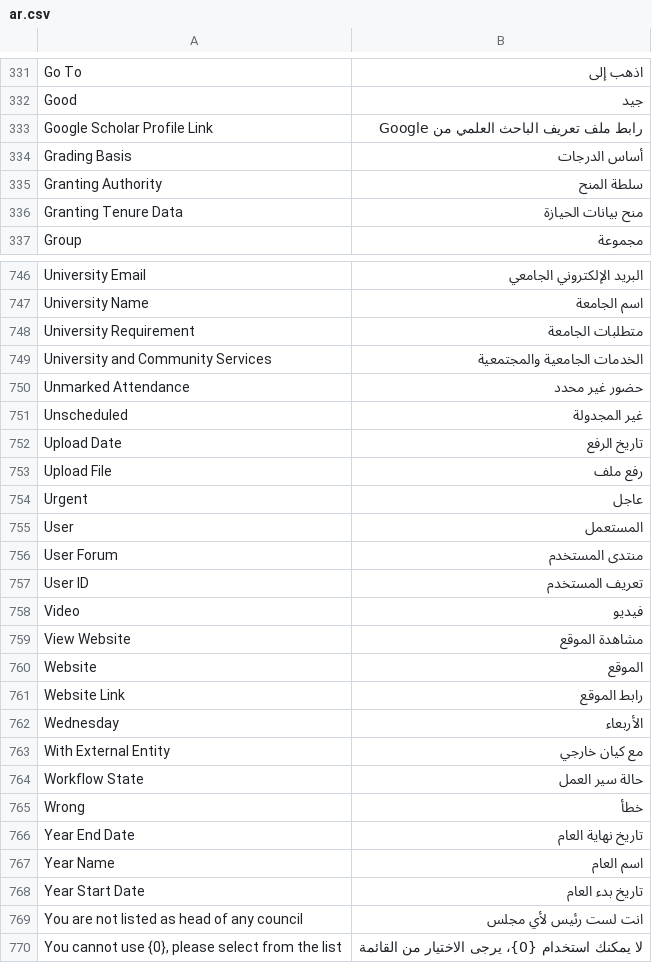
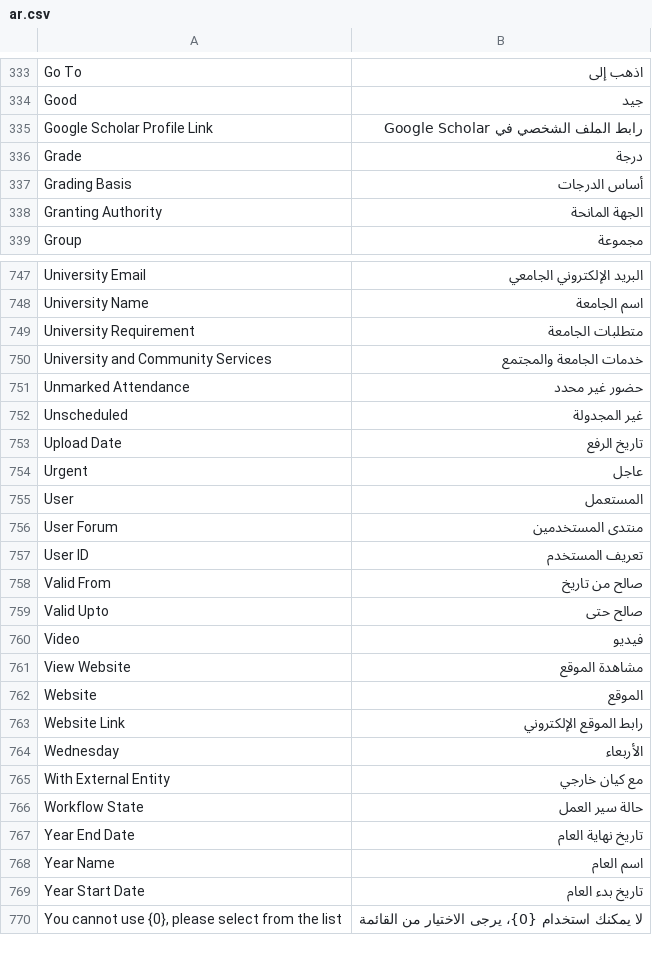
Before and after one commit to Sana-a-Uni/Academia, a CSV file: academia/translations/ar.csv, drawn as a sheet; only a part is shown, gaps mark what is left out; the diff covers the shown part only.

```diff
--- a/academia/translations/ar.csv
+++ b/academia/translations/ar.csv
@@ -332,6 +334,6 @@ Go To,اذهب إلى,
 Good,جيد,
-Google Scholar Profile Link,رابط ملف تعريف الباحث العلمي من Google,
+Google Scholar Profile Link,رابط الملف الشخصي في Google Scholar,
+Grade,درجة,
 Grading Basis,أساس الدرجات,
-Granting Authority,سلطة المنح,
-Granting Tenure Data,منح بيانات الحيازة,
+Granting Authority,الجهة المانحة,
 Group,مجموعة,
@@ -748,3 +749,3 @@ University Name,اسم الجامعة,
 University Requirement,متطلبات الجامعة,
-University and Community Services,الخدمات الجامعية والمجتمعية,
+University and Community Services,خدمات الجامعة والمجتمع,
 Unmarked Attendance,حضور غير محدد,
@@ -752,7 +753,8 @@ Unscheduled,غير المجدولة,
 Upload Date,تاريخ الرفع,
-Upload File,رفع ملف,
 Urgent,عاجل,
 User,المستعمل,
-User Forum,منتدى المستخدم,
+User Forum,منتدى المستخدمين,
 User ID,تعريف المستخدم,
+Valid From,صالح من تاريخ,
+Valid Upto,صالح حتى,
 Video,فيديو,
@@ -760,3 +762,3 @@ View Website,مشاهدة الموقع,
 Website,الموقع,
-Website Link,رابط الموقع,
+Website Link,رابط الموقع الإلكتروني,
 Wednesday,الأربعاء,
@@ -764,3 +766,2 @@ With External Entity,مع كيان خارجي,
 Workflow State,حالة سير العمل,
-Wrong,خطأ,
 Year End Date,تاريخ نهاية العام,
@@ -768,3 +769,2 @@ Year Name,اسم العام,
 Year Start Date,تاريخ بدء العام,
-You are not listed as head of any council,انت لست رئيس لأي مجلس,
 "You cannot use {0}, please select from the list",لا يمكنك استخدام {0}، يرجى الاختيار من القائمة,
```
Also changed, not shown: 19 added rows, 22 removed rows, 4 moved rows and 88 edited cells elsewhere in this file.
